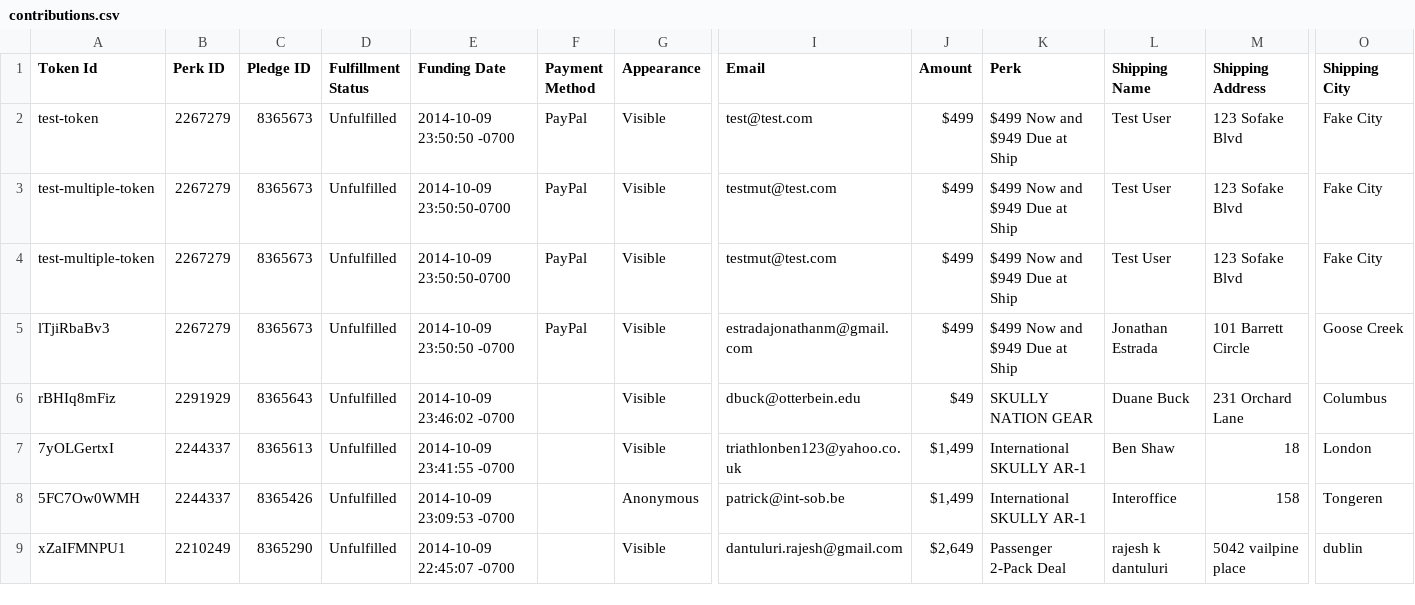
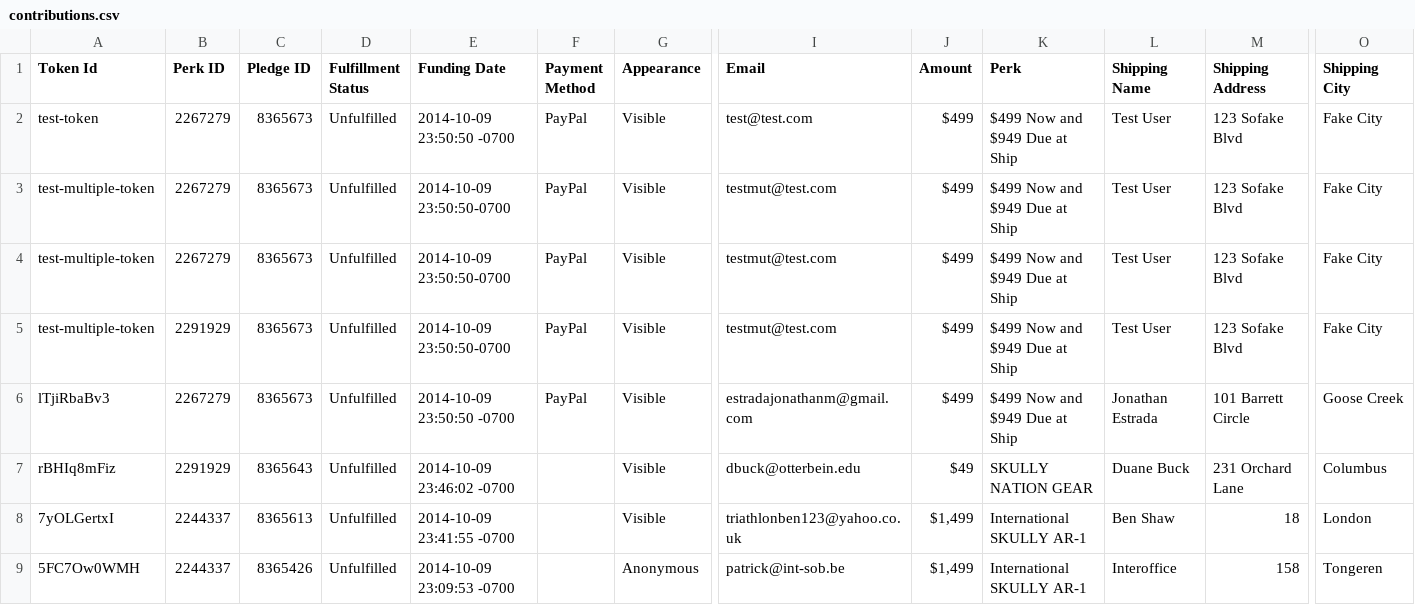
Before and after one commit to hanzoai/commerce, a CSV file: store/resources/contributions.csv, drawn as a sheet; only a part is shown, gaps mark what is left out; the shorter side is filled out with more unchanged rows; rows hold the shown columns only; the diff names each change by its address in the sheet, - before the commit and + after, or states it on an @@ line.

Commit message:
more multiple test-multiple-token user

```diff
--- a/store/resources/contributions.csv
+++ b/store/resources/contributions.csv
+row 5: test-multiple-token | 2291929 | 8365673 | Unfulfilled | 2014-10-09 23:50:50-0700 | PayPal | Visible | testmut@test.com | $499 | $499 Now and $949 Due at Ship | Test User | 123 Sofake Blvd | Fake City
```
